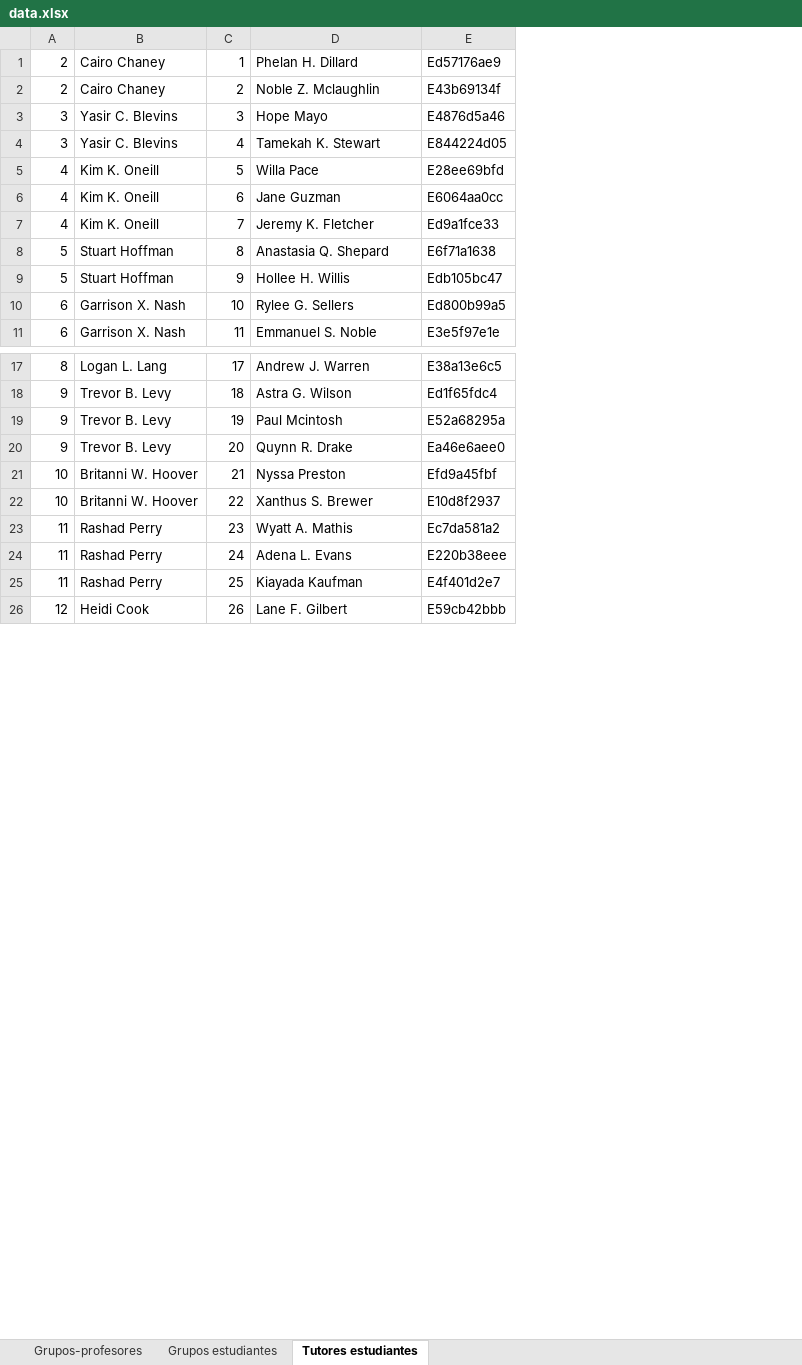
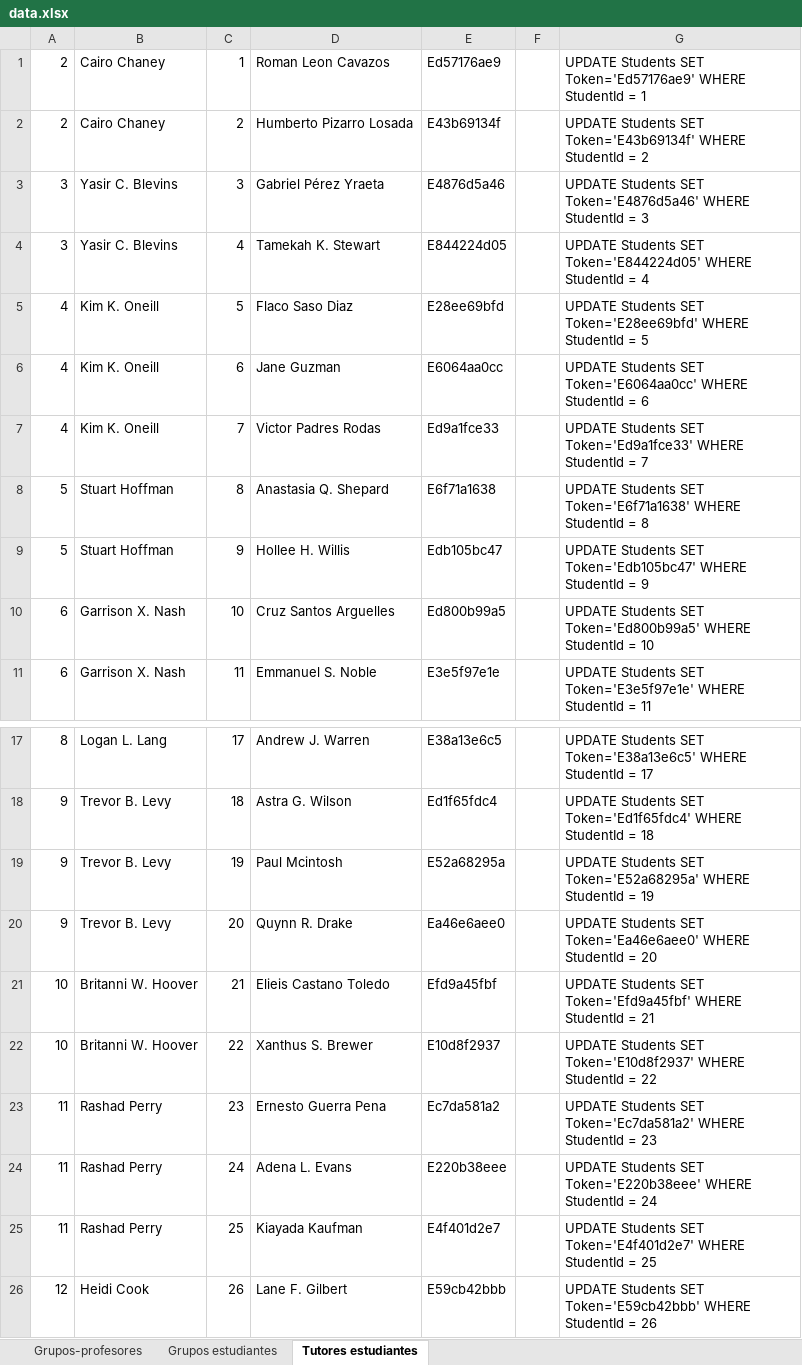
Before and after one commit to fferegrino/edutor-tt, an Excel workbook: doc/data/small/data.xlsx, sheet Tutores estudiantes, drawn as a sheet; only a part is shown, gaps mark what is left out; values as stored, in another font and other column widths than the file's, no borders; the diff names each change by its address in the sheet, - before the commit and + after, or states it on an @@ line.

```diff
--- a/doc/data/small/data.xlsx (sheet Tutores estudiantes)
+++ b/doc/data/small/data.xlsx (sheet Tutores estudiantes)
+column F, empty
+column G, rows 1-11: UPDATE Students SET Token='Ed57176ae9' WHERE StudentId = 1 | UPDATE Students SET Token='E43b69134f' WHERE StudentId = 2 | UPDATE Students SET Token='E4876d5a46' WHERE StudentId = 3 | UPDATE Students SET Token='E844224d05' WHERE StudentId = 4 | UPDATE Students SET Token='E28ee69bfd' WHERE StudentId = 5 | UPDATE Students SET Token='E6064aa0cc' WHERE StudentId = 6 | UPDATE Students SET Token='Ed9a1fce33' WHERE StudentId = 7 | UPDATE Students SET Token='E6f71a1638' WHERE StudentId = 8 | UPDATE Students SET Token='Edb105bc47' WHERE StudentId = 9 | UPDATE Students SET Token='Ed800b99a5' WHERE StudentId = 10 | UPDATE Students SET Token='E3e5f97e1e' WHERE StudentId = 11; rows 17-26: UPDATE Students SET Token='E38a13e6c5' WHERE StudentId = 17 | UPDATE Students SET Token='Ed1f65fdc4' WHERE StudentId = 18 | UPDATE Students SET Token='E52a68295a' WHERE StudentId = 19 | UPDATE Students SET Token='Ea46e6aee0' WHERE StudentId = 20 | UPDATE Students SET Token='Efd9a45fbf' WHERE StudentId = 21 | UPDATE Students SET Token='E10d8f2937' WHERE StudentId = 22 | UPDATE Students SET Token='Ec7da581a2' WHERE StudentId = 23 | UPDATE Students SET Token='E220b38eee' WHERE StudentId = 24 | UPDATE Students SET Token='E4f401d2e7' WHERE StudentId = 25 | UPDATE Students SET Token='E59cb42bbb' WHERE StudentId = 26
-D1: Phelan H. Dillard
+D1: Roman Leon Cavazos
-D2: Noble Z. Mclaughlin
+D2: Humberto Pizarro Losada
-D3: Hope Mayo
+D3: Gabriel Pérez Yraeta
-D5: Willa Pace
+D5: Flaco Saso Diaz
-D7: Jeremy K. Fletcher
+D7: Victor Padres Rodas
-D10: Rylee G. Sellers
+D10: Cruz Santos Arguelles
-D21: Nyssa Preston
+D21: Elieis Castano Toledo
-D23: Wyatt A. Mathis
+D23: Ernesto Guerra Pena
```
Also changed, not shown: sheet Grupos-profesores, sheet Grupos estudiantes, hidden cells, 8 other files.
